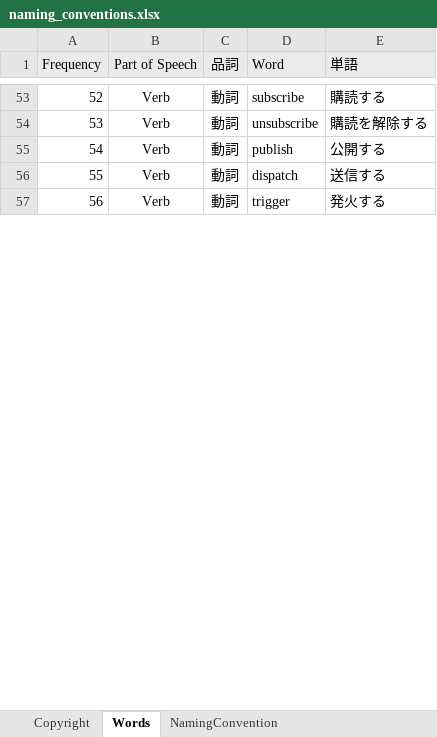
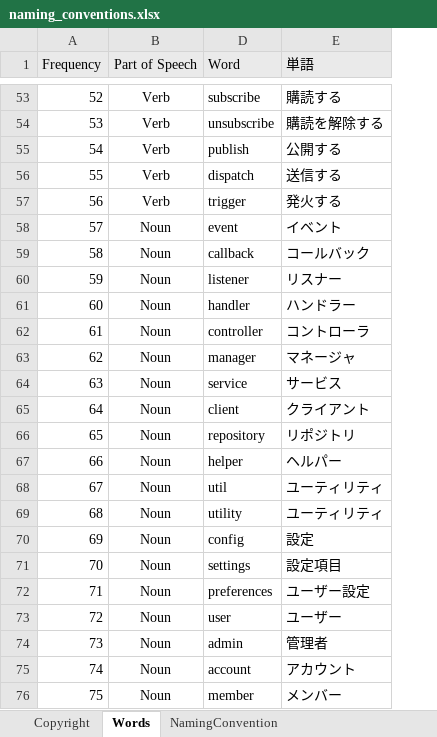
Before and after one commit to GoodRelax/gr_miscellaneous, an Excel workbook: naming_conventions.xlsx, sheet Words, drawn as a sheet; only a part is shown, gaps mark what is left out; values as stored, in another font and other column widths than the file's, no borders; removed rows and columns are numbered as before the commit, all else as after; the diff covers the shown part only; the diff names each change by its address in the sheet, - before the commit and + after, or states it on an @@ line.

```diff
--- a/naming_conventions.xlsx (sheet Words)
+++ b/naming_conventions.xlsx (sheet Words)
@@ column C (品詞) hidden, rows 53-57: all 動詞 @@
+row 58: 57 | Noun | event | イベント
+row 59: 58 | Noun | callback | コールバック
+row 60: 59 | Noun | listener | リスナー
+row 61: 60 | Noun | handler | ハンドラー
+row 62: 61 | Noun | controller | コントローラ
+row 63: 62 | Noun | manager | マネージャ
+row 64: 63 | Noun | service | サービス
+row 65: 64 | Noun | client | クライアント
+row 66: 65 | Noun | repository | リポジトリ
+row 67: 66 | Noun | helper | ヘルパー
+row 68: 67 | Noun | util | ユーティリティ
+row 69: 68 | Noun | utility | ユーティリティ
+row 70: 69 | Noun | config | 設定
+row 71: 70 | Noun | settings | 設定項目
+row 72: 71 | Noun | preferences | ユーザー設定
+row 73: 72 | Noun | user | ユーザー
+row 74: 73 | Noun | admin | 管理者
+row 75: 74 | Noun | account | アカウント
+row 76: 75 | Noun | member | メンバー
```
Also changed, not shown: 71 added rows elsewhere in this sheet, 5 other files.
